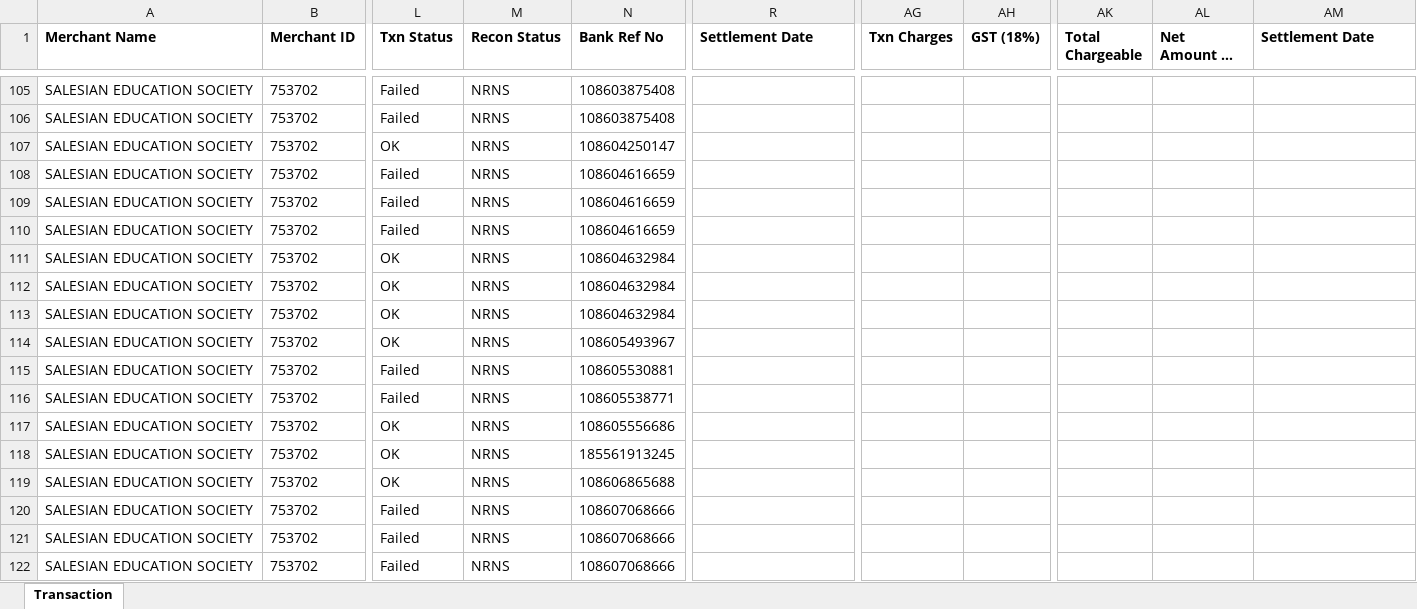
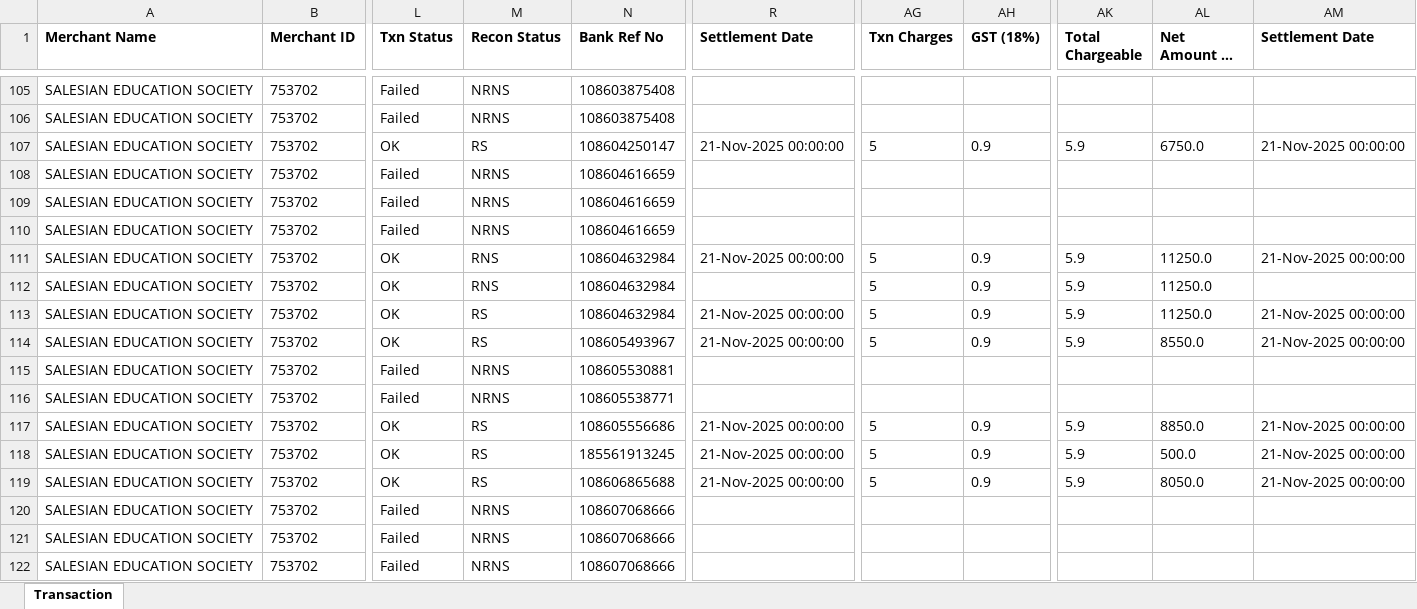
Before and after one commit to harikiran-dev-schooldb/kotak-salesian-school-dbms, an Excel workbook: source_data/atom_report.xlsx, sheet Transaction, drawn as a sheet; only a part is shown, gaps mark what is left out; long unchanged cells end in …; values as stored, in another font and other column widths than the file's, no borders; the diff covers the shown part only; the diff names each change by its address in the sheet, - before the commit and + after, or states it on an @@ line.

Commit message:
Update daywise fees collection data for Nov 2025
Added new fee collection records for various classes and dates in November 2025 across multiple CSV files. Also included new data files for online and annual fee collections for 2024-25 and 2025-26. These updates ensure the latest transactions are reflected in the output datasets.

```diff
--- a/source_data/atom_report.xlsx (sheet Transaction)
+++ b/source_data/atom_report.xlsx (sheet Transaction)
-M107 (Recon Status): NRNS
+M107 (Recon Status): RS
-R107 (Settlement Date): (empty)
+R107 (Settlement Date): 21-Nov-2025 00:00:00
-AG107 (Txn Charges): (empty)
+AG107 (Txn Charges): 5
-AH107 (GST (18%)): (empty)
+AH107 (GST (18%)): 0.9
-AK107 (Total Chargeable): (empty)
+AK107 (Total Chargeable): 5.9
-AL107 (Net Amount to be Paid): (empty)
+AL107 (Net Amount to be Paid): 6750.0
-AM107 (Settlement Date): (empty)
+AM107 (Settlement Date): 21-Nov-2025 00:00:00
-M111:M112 (Recon Status): NRNS
+M111:M112 (Recon Status): RNS
-R111 (Settlement Date): (empty)
+R111 (Settlement Date): 21-Nov-2025 00:00:00
-AG111:AG114 (Txn Charges): (empty)
+AG111:AG114 (Txn Charges): 5
-AH111:AH114 (GST (18%)): (empty)
+AH111:AH114 (GST (18%)): 0.9
-AK111:AK114 (Total Chargeable): (empty)
+AK111:AK114 (Total Chargeable): 5.9
-AL111:AL113 (Net Amount to be Paid): (empty)
+AL111:AL113 (Net Amount to be Paid): 11250.0
-AM111 (Settlement Date): (empty)
+AM111 (Settlement Date): 21-Nov-2025 00:00:00
-M113:M114 (Recon Status): NRNS
+M113:M114 (Recon Status): RS
-R113:R114 (Settlement Date): (empty)
+R113:R114 (Settlement Date): 21-Nov-2025 00:00:00
-AM113:AM114 (Settlement Date): (empty)
+AM113:AM114 (Settlement Date): 21-Nov-2025 00:00:00
-AL114 (Net Amount to be Paid): (empty)
+AL114 (Net Amount to be Paid): 8550.0
-M117:M119 (Recon Status): NRNS
+M117:M119 (Recon Status): RS
-R117:R119 (Settlement Date): (empty)
+R117:R119 (Settlement Date): 21-Nov-2025 00:00:00
-AG117:AG119 (Txn Charges): (empty)
+AG117:AG119 (Txn Charges): 5
-AH117:AH119 (GST (18%)): (empty)
+AH117:AH119 (GST (18%)): 0.9
-AK117:AK119 (Total Chargeable): (empty)
+AK117:AK119 (Total Chargeable): 5.9
-AL117 (Net Amount to be Paid): (empty)
+AL117 (Net Amount to be Paid): 8850.0
-AM117:AM119 (Settlement Date): (empty)
+AM117:AM119 (Settlement Date): 21-Nov-2025 00:00:00
-AL118 (Net Amount to be Paid): (empty)
+AL118 (Net Amount to be Paid): 500.0
-AL119 (Net Amount to be Paid): (empty)
+AL119 (Net Amount to be Paid): 8050.0
```
Also changed, not shown: 12 added rows and 40 edited cells elsewhere in this sheet, output_data/atom_report_cleaned.xlsx, 11 other files.
